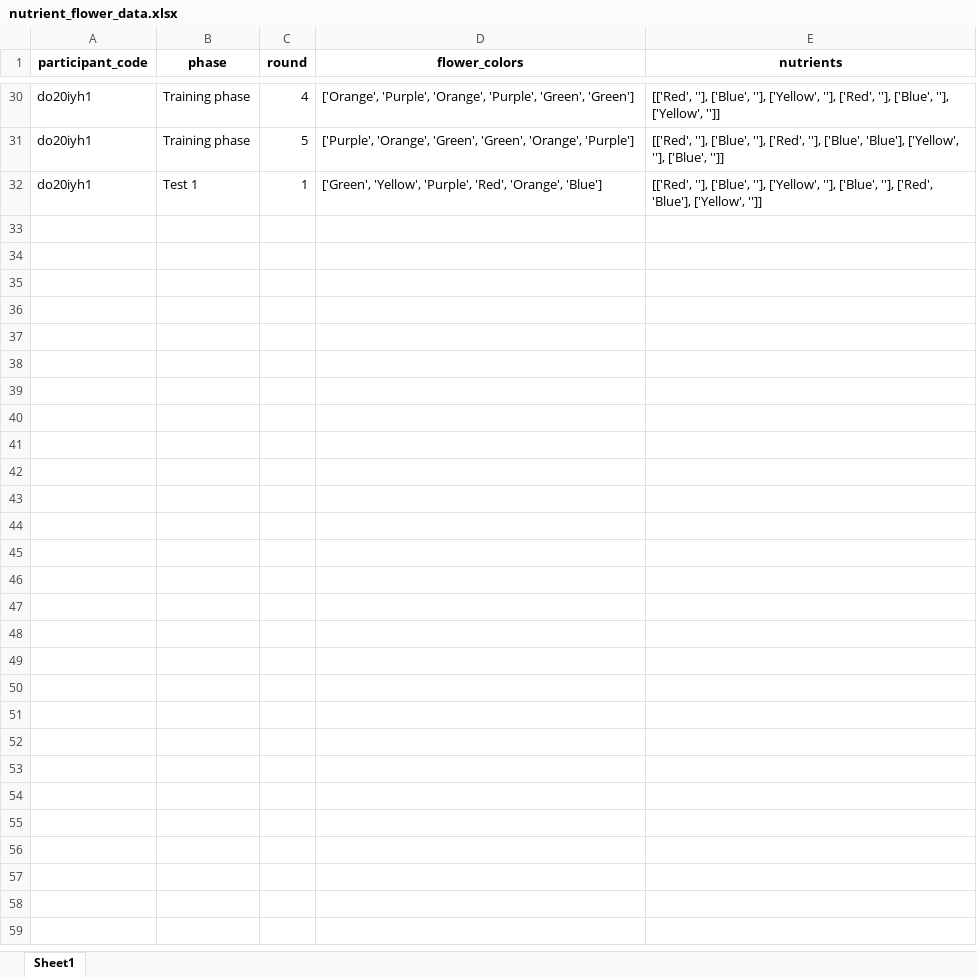
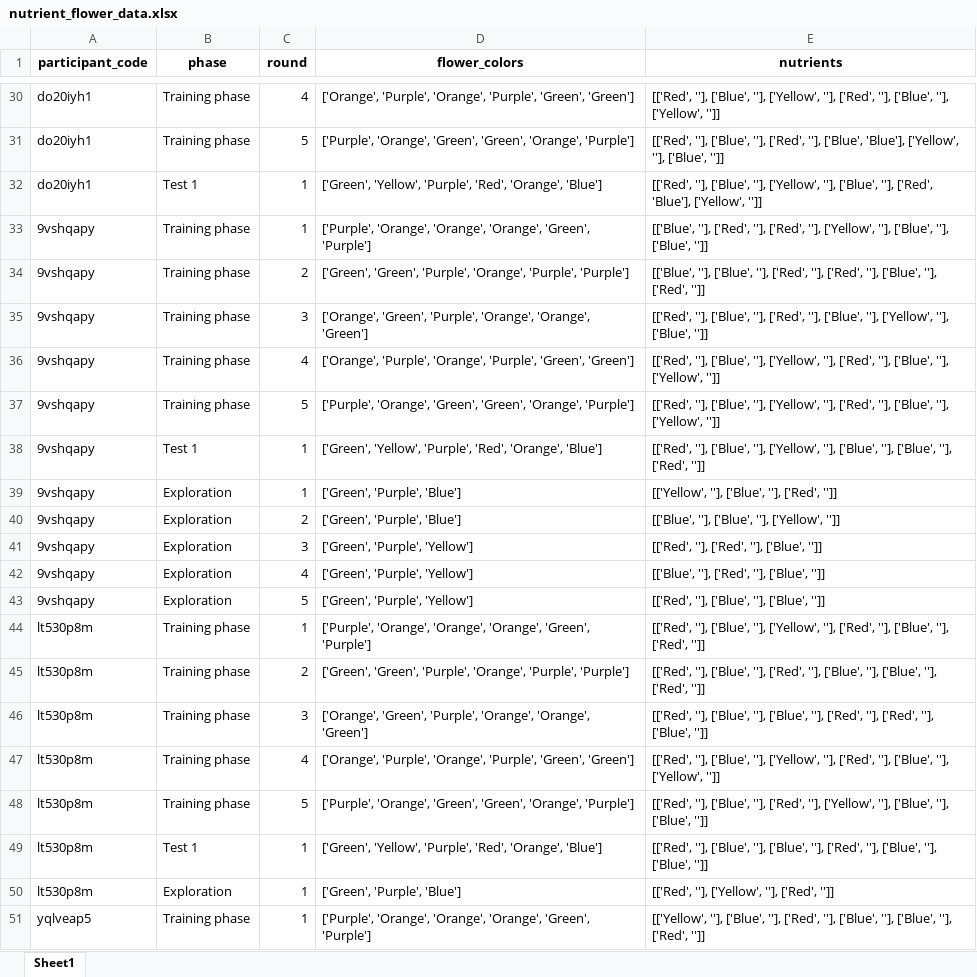
Before and after one commit to AnaAGUERRE/Paradigm-shift, an Excel workbook: nutrient_flower_data.xlsx, sheet Sheet1, drawn as a sheet; only a part is shown, gaps mark what is left out; values as stored, in another font and other column widths than the file's, no borders; the diff covers the shown part only; the diff names each change by its address in the sheet, - before the commit and + after, or states it on an @@ line.

Commit message:
exploration and test 2 added

```diff
--- a/nutrient_flower_data.xlsx (sheet Sheet1)
+++ b/nutrient_flower_data.xlsx (sheet Sheet1)
+row 33: 9vshqapy | Training phase | 1 | ['Purple', 'Orange', 'Orange', 'Orange', 'Green', 'Purple'] | [['Blue', ''], ['Red', ''], ['Red', ''], ['Yellow', ''], ['Blue', ''], ['Blue', '']]
+row 34: 9vshqapy | Training phase | 2 | ['Green', 'Green', 'Purple', 'Orange', 'Purple', 'Purple'] | [['Blue', ''], ['Blue', ''], ['Red', ''], ['Red', ''], ['Blue', ''], ['Red', '']]
+row 35: 9vshqapy | Training phase | 3 | ['Orange', 'Green', 'Purple', 'Orange', 'Orange', 'Green'] | [['Red', ''], ['Blue', ''], ['Red', ''], ['Blue', ''], ['Yellow', ''], ['Blue', '']]
+row 36: 9vshqapy | Training phase | 4 | ['Orange', 'Purple', 'Orange', 'Purple', 'Green', 'Green'] | [['Red', ''], ['Blue', ''], ['Yellow', ''], ['Red', ''], ['Blue', ''], ['Yellow', '']]
+row 37: 9vshqapy | Training phase | 5 | ['Purple', 'Orange', 'Green', 'Green', 'Orange', 'Purple'] | [['Red', ''], ['Blue', ''], ['Yellow', ''], ['Red', ''], ['Blue', ''], ['Yellow', '']]
+row 38: 9vshqapy | Test 1 | 1 | ['Green', 'Yellow', 'Purple', 'Red', 'Orange', 'Blue'] | [['Red', ''], ['Blue', ''], ['Yellow', ''], ['Blue', ''], ['Blue', ''], ['Red', '']]
+row 39: 9vshqapy | Exploration | 1 | ['Green', 'Purple', 'Blue'] | [['Yellow', ''], ['Blue', ''], ['Red', '']]
+row 40: 9vshqapy | Exploration | 2 | ['Green', 'Purple', 'Blue'] | [['Blue', ''], ['Blue', ''], ['Yellow', '']]
+row 41: 9vshqapy | Exploration | 3 | ['Green', 'Purple', 'Yellow'] | [['Red', ''], ['Red', ''], ['Blue', '']]
+row 42: 9vshqapy | Exploration | 4 | ['Green', 'Purple', 'Yellow'] | [['Blue', ''], ['Red', ''], ['Blue', '']]
+row 43: 9vshqapy | Exploration | 5 | ['Green', 'Purple', 'Yellow'] | [['Red', ''], ['Blue', ''], ['Blue', '']]
+row 44: lt530p8m | Training phase | 1 | ['Purple', 'Orange', 'Orange', 'Orange', 'Green', 'Purple'] | [['Red', ''], ['Blue', ''], ['Yellow', ''], ['Red', ''], ['Blue', ''], ['Red', '']]
+row 45: lt530p8m | Training phase | 2 | ['Green', 'Green', 'Purple', 'Orange', 'Purple', 'Purple'] | [['Red', ''], ['Blue', ''], ['Red', ''], ['Blue', ''], ['Blue', ''], ['Red', '']]
+row 46: lt530p8m | Training phase | 3 | ['Orange', 'Green', 'Purple', 'Orange', 'Orange', 'Green'] | [['Red', ''], ['Blue', ''], ['Blue', ''], ['Red', ''], ['Red', ''], ['Blue', '']]
+row 47: lt530p8m | Training phase | 4 | ['Orange', 'Purple', 'Orange', 'Purple', 'Green', 'Green'] | [['Red', ''], ['Blue', ''], ['Yellow', ''], ['Red', ''], ['Blue', ''], ['Yellow', '']]
+row 48: lt530p8m | Training phase | 5 | ['Purple', 'Orange', 'Green', 'Green', 'Orange', 'Purple'] | [['Red', ''], ['Blue', ''], ['Red', ''], ['Yellow', ''], ['Blue', ''], ['Blue', '']]
+row 49: lt530p8m | Test 1 | 1 | ['Green', 'Yellow', 'Purple', 'Red', 'Orange', 'Blue'] | [['Red', ''], ['Blue', ''], ['Blue', ''], ['Red', ''], ['Blue', ''], ['Blue', '']]
+row 50: lt530p8m | Exploration | 1 | ['Green', 'Purple', 'Blue'] | [['Red', ''], ['Yellow', ''], ['Red', '']]
+row 51: yqlveap5 | Training phase | 1 | ['Purple', 'Orange', 'Orange', 'Orange', 'Green', 'Purple'] | [['Yellow', ''], ['Blue', ''], ['Red', ''], ['Blue', ''], ['Blue', ''], ['Red', '']]
```
Also changed, not shown: 17 added rows elsewhere in this sheet, 4 other files.
